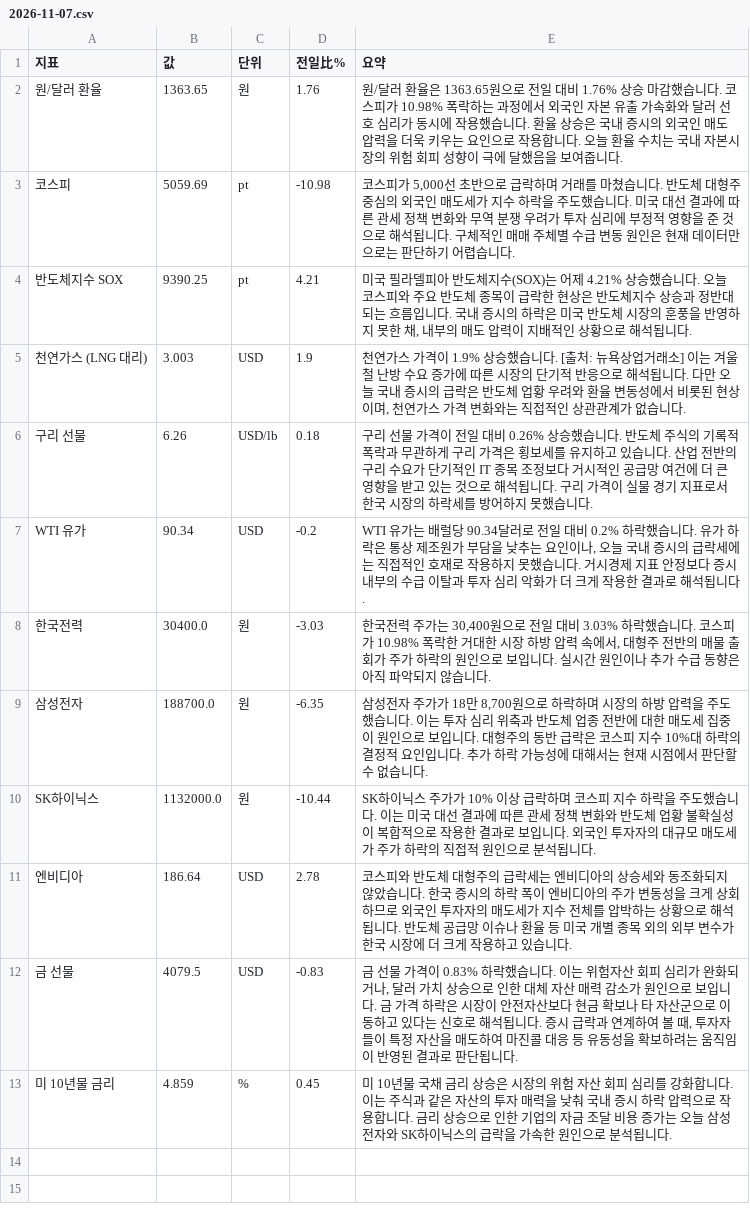
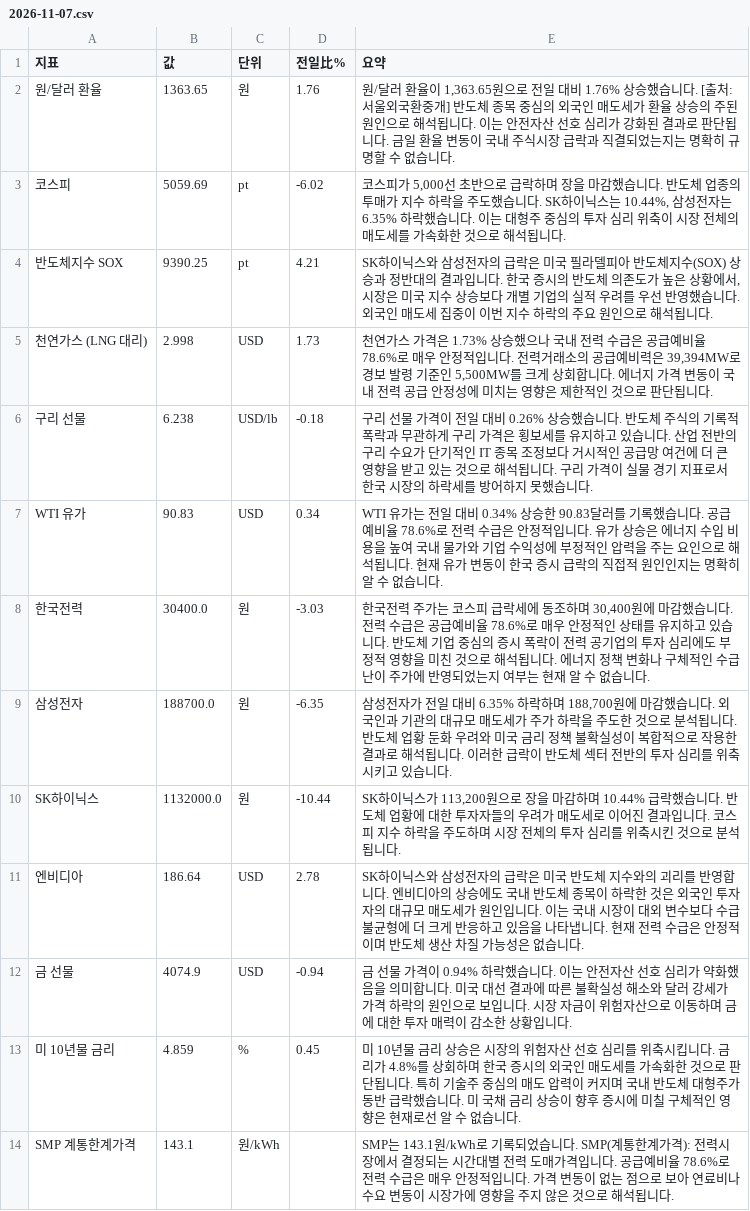
Before and after one commit to baehongcheol21-lab/info-board, a CSV file: exports/2026-11-07.csv, drawn as a sheet.

```diff
--- a/exports/2026-11-07.csv
+++ b/exports/2026-11-07.csv
@@ -1,13 +1,14 @@
 지표,값,단위,전일比%,요약
-원/달러 환율,1363.65,원,1.76,원/달러 환율은 1363.65원으로 전일 대비 1.76% 상승 마감했습니다.   코스피가 10.98% 폭락하는 과정에서 외국인 자본 유출 가속화와 달러 선호 심리가 동시에 작용했습니다. 환율 상승은 국내 증시의 외국인 매도 압력을 더욱 키우는 요인으로 작용합니다. 오늘 환율 수치는 국내 자본시장의 위험 회피 성향이 극에 달했음을 보여줍니다.
-코스피,5059.69,pt,-10.98,"코스피가 5,000선 초반으로 급락하며 거래를 마쳤습니다. 반도체 대형주 중심의 외국인 매도세가 지수 하락을 주도했습니다. 미국 대선 결과에 따른 관세 정책 변화와 무역 분쟁 우려가 투자 심리에 부정적 영향을 준 것으로 해석됩니다. 구체적인 매매 주체별 수급 변동 원인은 현재 데이터만으로는 판단하기 어렵습니다."
-반도체지수 SOX,9390.25,pt,4.21,"미국 필라델피아 반도체지수(SOX)는 어제 4.21% 상승했습니다. 오늘 코스피와 주요 반도체 종목이 급락한 현상은 반도체지수 상승과 정반대되는 흐름입니다. 국내 증시의 하락은 미국 반도체 시장의 훈풍을 반영하지 못한 채, 내부의 매도 압력이 지배적인 상황으로 해석됩니다."
-천연가스 (LNG 대리),3.003,USD,1.9,"천연가스 가격이 1.9% 상승했습니다. [출처: 뉴욕상업거래소]  이는 겨울철 난방 수요 증가에 따른 시장의 단기적 반응으로 해석됩니다. 다만 오늘 국내 증시의 급락은 반도체 업황 우려와 환율 변동성에서 비롯된 현상이며, 천연가스 가격 변화와는 직접적인 상관관계가 없습니다."
-구리 선물,6.26,USD/lb,0.18,구리 선물 가격이 전일 대비 0.26% 상승했습니다. 반도체 주식의 기록적 폭락과 무관하게 구리 가격은 횡보세를 유지하고 있습니다. 산업 전반의 구리 수요가 단기적인 IT 종목 조정보다 거시적인 공급망 여건에 더 큰 영향을 받고 있는 것으로 해석됩니다. 구리 가격이 실물 경기 지표로서 한국 시장의 하락세를 방어하지 못했습니다.
-WTI 유가,90.34,USD,-0.2,"WTI 유가는 배럴당 90.34달러로 전일 대비 0.2% 하락했습니다.   유가 하락은 통상 제조원가 부담을 낮추는 요인이나, 오늘 국내 증시의 급락세에는 직접적인 호재로 작용하지 못했습니다. 거시경제 지표 안정보다 증시 내부의 수급 이탈과 투자 심리 악화가 더 크게 작용한 결과로 해석됩니다."
-한국전력,30400.0,원,-3.03,"한국전력 주가는 30,400원으로 전일 대비 3.03% 하락했습니다.   코스피가 10.98% 폭락한 거대한 시장 하방 압력 속에서, 대형주 전반의 매물 출회가 주가 하락의 원인으로 보입니다.   실시간 원인이나 추가 수급 동향은 아직 파악되지 않습니다."
-삼성전자,188700.0,원,-6.35,"삼성전자 주가가 18만 8,700원으로 하락하며 시장의 하방 압력을 주도했습니다. 이는 투자 심리 위축과 반도체 업종 전반에 대한 매도세 집중이 원인으로 보입니다. 대형주의 동반 급락은 코스피 지수 10%대 하락의 결정적 요인입니다. 추가 하락 가능성에 대해서는 현재 시점에서 판단할 수 없습니다."
-SK하이닉스,1132000.0,원,-10.44,SK하이닉스 주가가 10% 이상 급락하며 코스피 지수 하락을 주도했습니다. 이는 미국 대선 결과에 따른 관세 정책 변화와 반도체 업황 불확실성이 복합적으로 작용한 결과로 보입니다. 외국인 투자자의 대규모 매도세가 주가 하락의 직접적 원인으로 분석됩니다.
-엔비디아,186.64,USD,2.78,코스피와 반도체 대형주의 급락세는 엔비디아의 상승세와 동조화되지 않았습니다. 한국 증시의 하락 폭이 엔비디아의 주가 변동성을 크게 상회하므로 외국인 투자자의 매도세가 지수 전체를 압박하는 상황으로 해석됩니다. 반도체 공급망 이슈나 환율 등 미국 개별 종목 외의 외부 변수가 한국 시장에 더 크게 작용하고 있습니다.
-금 선물,4079.5,USD,-0.83,"금 선물 가격이 0.83% 하락했습니다. 이는 위험자산 회피 심리가 완화되거나, 달러 가치 상승으로 인한 대체 자산 매력 감소가 원인으로 보입니다. 금 가격 하락은 시장이 안전자산보다 현금 확보나 타 자산군으로 이동하고 있다는 신호로 해석됩니다. 증시 급락과 연계하여 볼 때, 투자자들이 특정 자산을 매도하여 마진콜 대응 등 유동성을 확보하려는 움직임이 반영된 결과로 판단됩니다."
-미 10년물 금리,4.859,%,0.45,미 10년물 국채 금리 상승은 시장의 위험 자산 회피 심리를 강화합니다. 이는 주식과 같은 자산의 투자 매력을 낮춰 국내 증시 하락 압력으로 작용합니다. 금리 상승으로 인한 기업의 자금 조달 비용 증가는 오늘 삼성전자와 SK하이닉스의 급락을 가속한 원인으로 분석됩니다.
+원/달러 환율,1363.65,원,1.76,"원/달러 환율이 1,363.65원으로 전일 대비 1.76% 상승했습니다. [출처: 서울외국환중개]   반도체 종목 중심의 외국인 매도세가 환율 상승의 주된 원인으로 해석됩니다. 이는 안전자산 선호 심리가 강화된 결과로 판단됩니다. 금일 환율 변동이 국내 주식시장 급락과 직결되었는지는 명확히 규명할 수 없습니다."
+코스피,5059.69,pt,-6.02,"코스피가 5,000선 초반으로 급락하며 장을 마감했습니다.   반도체 업종의 투매가 지수 하락을 주도했습니다. SK하이닉스는 10.44%, 삼성전자는 6.35% 하락했습니다. 이는 대형주 중심의 투자 심리 위축이 시장 전체의 매도세를 가속화한 것으로 해석됩니다."
+반도체지수 SOX,9390.25,pt,4.21,"SK하이닉스와 삼성전자의 급락은 미국 필라델피아 반도체지수(SOX) 상승과 정반대의 결과입니다. 한국 증시의 반도체 의존도가 높은 상황에서, 시장은 미국 지수 상승보다 개별 기업의 실적 우려를 우선 반영했습니다. 외국인 매도세 집중이 이번 지수 하락의 주요 원인으로 해석됩니다."
+천연가스 (LNG 대리),2.998,USD,1.73,"천연가스 가격은 1.73% 상승했으나 국내 전력 수급은 공급예비율 78.6%로 매우 안정적입니다. 전력거래소의 공급예비력은 39,394MW로 경보 발령 기준인 5,500MW를 크게 상회합니다. 에너지 가격 변동이 국내 전력 공급 안정성에 미치는 영향은 제한적인 것으로 판단됩니다."
+구리 선물,6.238,USD/lb,-0.18,구리 선물 가격이 전일 대비 0.26% 상승했습니다. 반도체 주식의 기록적 폭락과 무관하게 구리 가격은 횡보세를 유지하고 있습니다. 산업 전반의 구리 수요가 단기적인 IT 종목 조정보다 거시적인 공급망 여건에 더 큰 영향을 받고 있는 것으로 해석됩니다. 구리 가격이 실물 경기 지표로서 한국 시장의 하락세를 방어하지 못했습니다.
+WTI 유가,90.83,USD,0.34,WTI 유가는 전일 대비 0.34% 상승한 90.83달러를 기록했습니다.   공급예비율 78.6%로 전력 수급은 안정적입니다. 유가 상승은 에너지 수입 비용을 높여 국내 물가와 기업 수익성에 부정적인 압력을 주는 요인으로 해석됩니다. 현재 유가 변동이 한국 증시 급락의 직접적 원인인지는 명확히 알 수 없습니다.
+한국전력,30400.0,원,-3.03,"한국전력 주가는 코스피 급락세에 동조하며 30,400원에 마감했습니다.   전력 수급은 공급예비율 78.6%로 매우 안정적인 상태를 유지하고 있습니다.   반도체 기업 중심의 증시 폭락이 전력 공기업의 투자 심리에도 부정적 영향을 미친 것으로 해석됩니다.   에너지 정책 변화나 구체적인 수급난이 주가에 반영되었는지 여부는 현재 알 수 없습니다."
+삼성전자,188700.0,원,-6.35,"삼성전자가 전일 대비 6.35% 하락하며 188,700원에 마감했습니다.  외국인과 기관의 대규모 매도세가 주가 하락을 주도한 것으로 분석됩니다. 반도체 업황 둔화 우려와 미국 금리 정책 불확실성이 복합적으로 작용한 결과로 해석됩니다. 이러한 급락이 반도체 섹터 전반의 투자 심리를 위축시키고 있습니다."
+SK하이닉스,1132000.0,원,-10.44,"SK하이닉스가 113,200원으로 장을 마감하며 10.44% 급락했습니다.  반도체 업황에 대한 투자자들의 우려가 매도세로 이어진 결과입니다.  코스피 지수 하락을 주도하며 시장 전체의 투자 심리를 위축시킨 것으로 분석됩니다."
+엔비디아,186.64,USD,2.78,SK하이닉스와 삼성전자의 급락은 미국 반도체 지수와의 괴리를 반영합니다. 엔비디아의 상승에도 국내 반도체 종목이 하락한 것은 외국인 투자자의 대규모 매도세가 원인입니다. 이는 국내 시장이 대외 변수보다 수급 불균형에 더 크게 반응하고 있음을 나타냅니다. 현재 전력 수급은 안정적이며 반도체 생산 차질 가능성은 없습니다.
+금 선물,4074.9,USD,-0.94,금 선물 가격이 0.94% 하락했습니다. 이는 안전자산 선호 심리가 약화했음을 의미합니다. 미국 대선 결과에 따른 불확실성 해소와 달러 강세가 가격 하락의 원인으로 보입니다. 시장 자금이 위험자산으로 이동하며 금에 대한 투자 매력이 감소한 상황입니다.
+미 10년물 금리,4.859,%,0.45,미 10년물 금리 상승은 시장의 위험자산 선호 심리를 위축시킵니다. 금리가 4.8%를 상회하며 한국 증시의 외국인 매도세를 가속화한 것으로 판단됩니다. 특히 기술주 중심의 매도 압력이 커지며 국내 반도체 대형주가 동반 급락했습니다. 미 국채 금리 상승이 향후 증시에 미칠 구체적인 영향은 현재로선 알 수 없습니다.
+SMP 계통한계가격,143.1,원/kWh,,SMP는 143.1원/kWh로 기록되었습니다. SMP(계통한계가격): 전력시장에서 결정되는 시간대별 전력 도매가격입니다. 공급예비율 78.6%로 전력 수급은 매우 안정적입니다. 가격 변동이 없는 점으로 보아 연료비나 수요 변동이 시장가에 영향을 주지 않은 것으로 해석됩니다.
```
Also changed, not shown: 19 other files.
